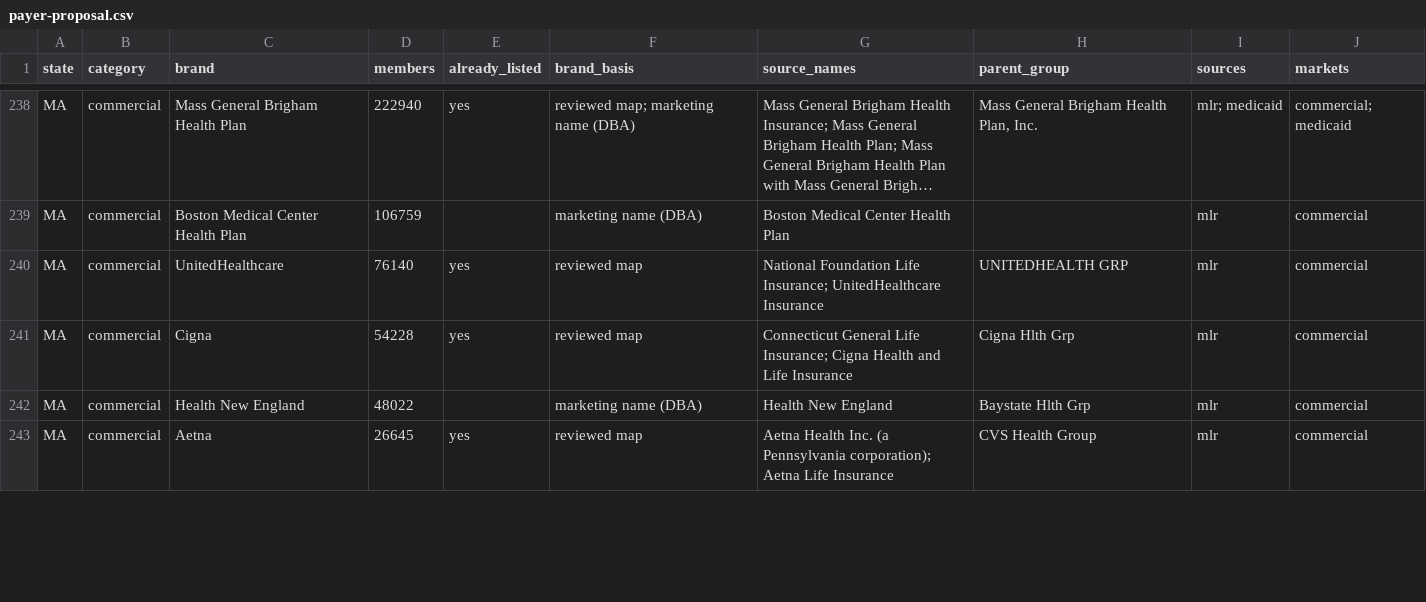
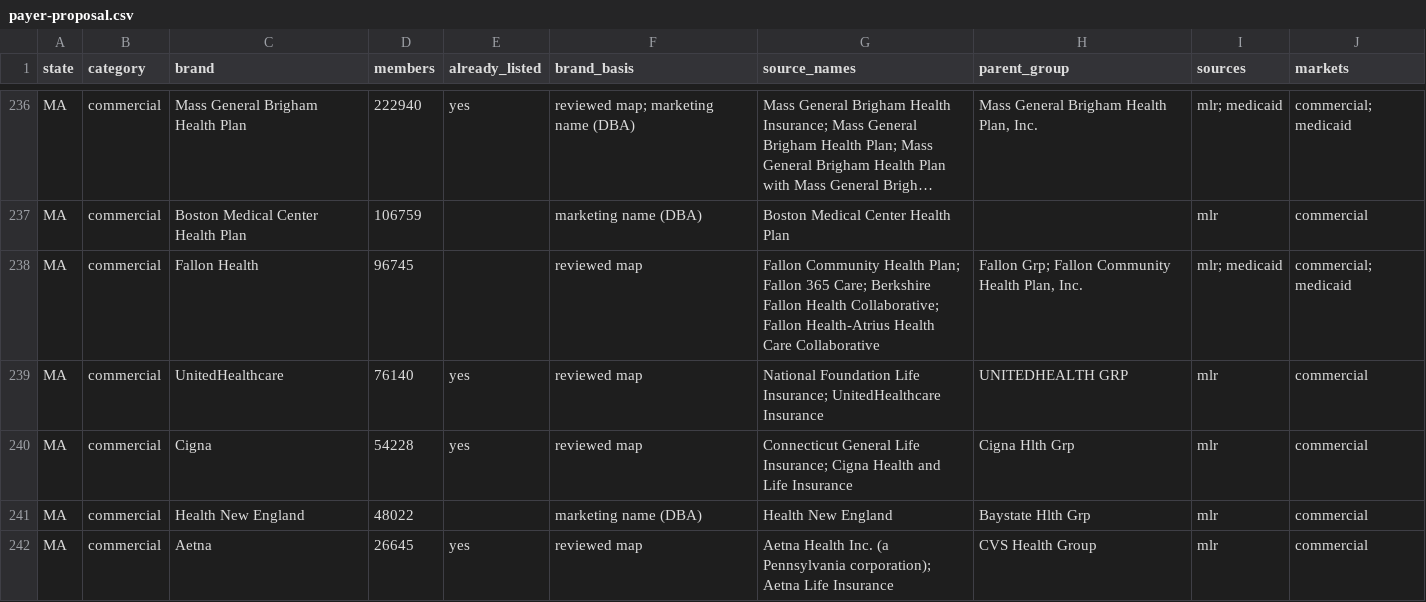
Before and after one commit to hamzailahi/ProviderPulse, a CSV file: supabase/reference/payer-sources/payer-proposal.csv, drawn as a sheet; only a part is shown, gaps mark what is left out; long unchanged cells end in …; the diff covers the shown part only; the diff names each change by its address in the sheet, - before the commit and + after, or states it on an @@ line.

```diff
--- a/supabase/reference/payer-sources/payer-proposal.csv
+++ b/supabase/reference/payer-sources/payer-proposal.csv
+row 238: MA | commercial | Fallon Health | 96745 |  | reviewed map | Fallon Community Health Plan; Fallon 365 Care; Berkshire Fallon Health Collaborative; Fallon Health-Atrius Health Care Collaborative | Fallon Grp; Fallon Community Health Plan, Inc. | mlr; medicaid | commercial; medicaid
```
Also changed, not shown: 2 added rows, 12 removed rows and 16 edited cells elsewhere in this file, 2 other files.
